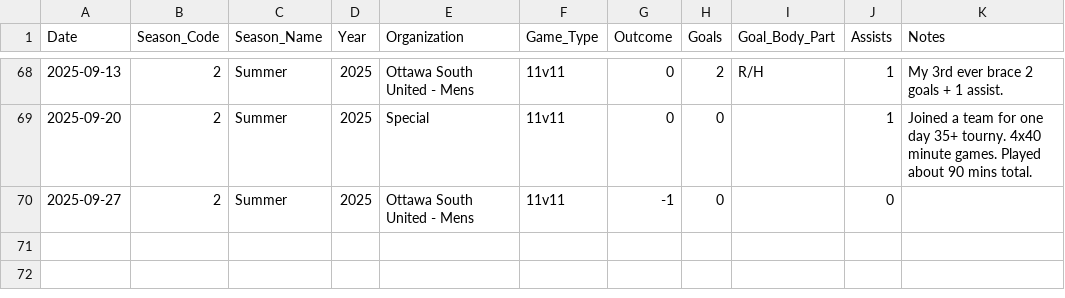
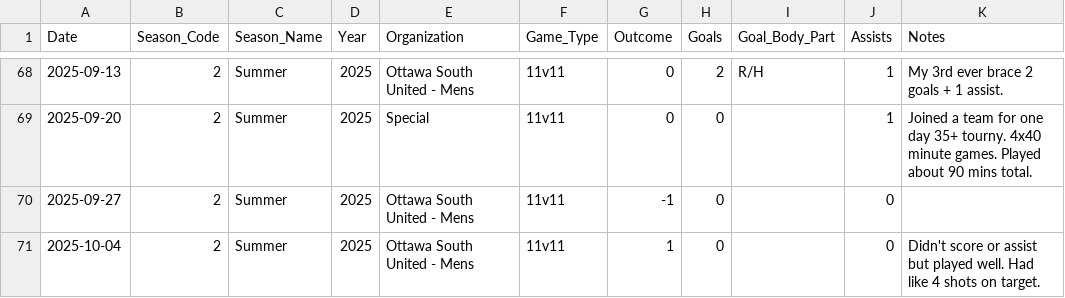
Before and after one commit to s-g-mo/mindovermatterfc, a CSV file: app/data/game_stats.csv, drawn as a sheet; only a part is shown, gaps mark what is left out.

Commit message:
stats update

```diff
--- a/app/data/game_stats.csv
+++ b/app/data/game_stats.csv
@@ -70 +70,2 @@ Date,Season_Code,Season_Name,Year,Organization,Game_Type,Outcome,Goals,Goal_Body
 2025-09-27, 2, Summer, 2025, "Ottawa South United - Mens",11v11,-1,0,, 0,
+2025-10-04, 2, Summer, 2025, "Ottawa South United - Mens",11v11,1,0,, 0, Didn't score or assist but played well. Had like 4 shots on target.
```
Also changed, not shown: app/data/seasonal_stats.csv.
